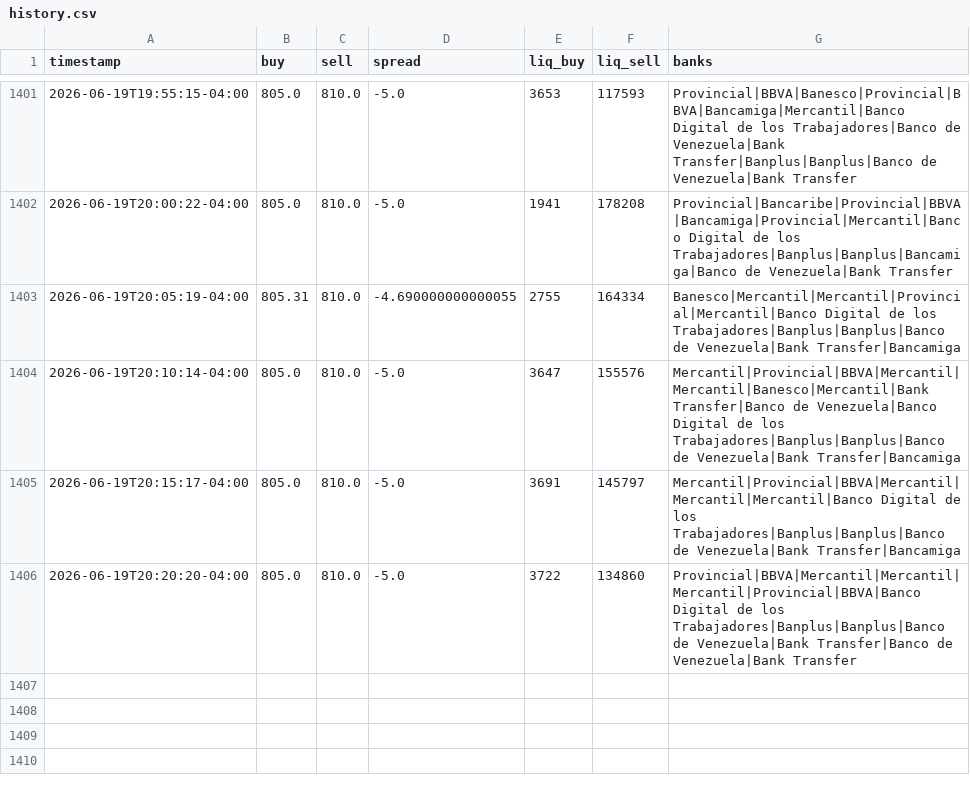
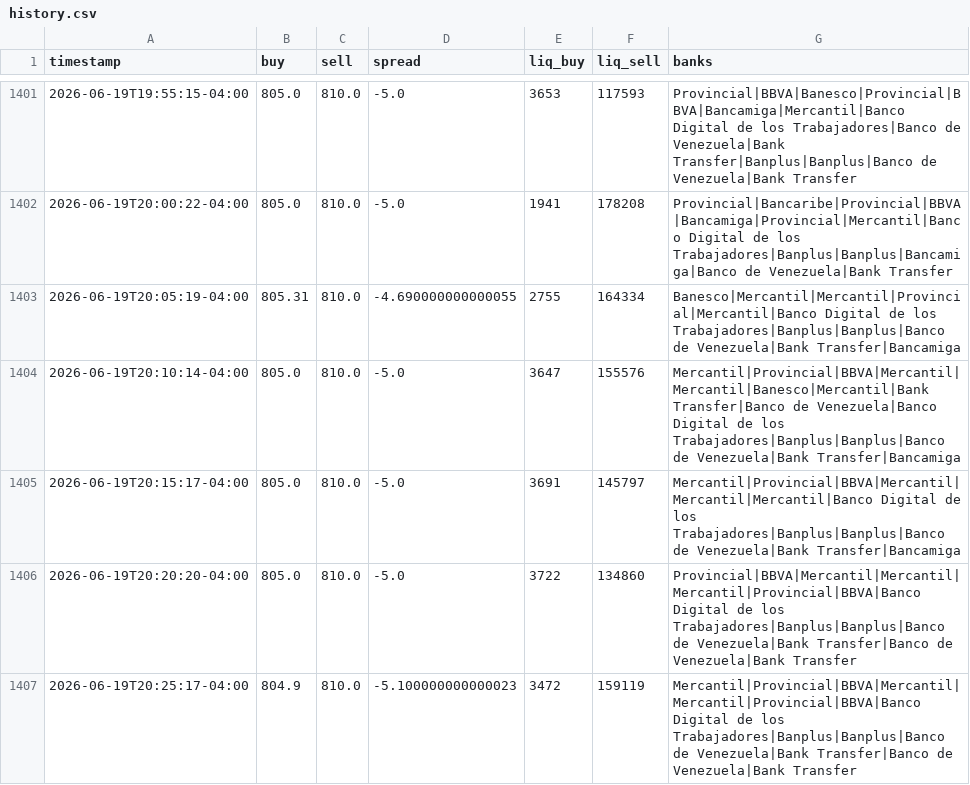
Before and after one commit to aamirhalabi/P2P-BOT-ADVICE, a CSV file: data/history.csv, drawn as a sheet; only a part is shown, gaps mark what is left out; the diff names each change by its address in the sheet, - before the commit and + after, or states it on an @@ line.

Commit message:
historial 2026-06-20 00:25

```diff
--- a/data/history.csv
+++ b/data/history.csv
+row 1407: 2026-06-19T20:25:17-04:00 | 804.9 | 810.0 | -5.100000000000023 | 3472 | 159119 | Mercantil|Provincial|BBVA|Mercantil|Mercantil|Provincial|BBVA|Banco Digital de los Trabajadores|Banplus|Banplus|Banco de Venezuela|Bank Transfer|Banco de Venezuela|Bank Transfer
```
